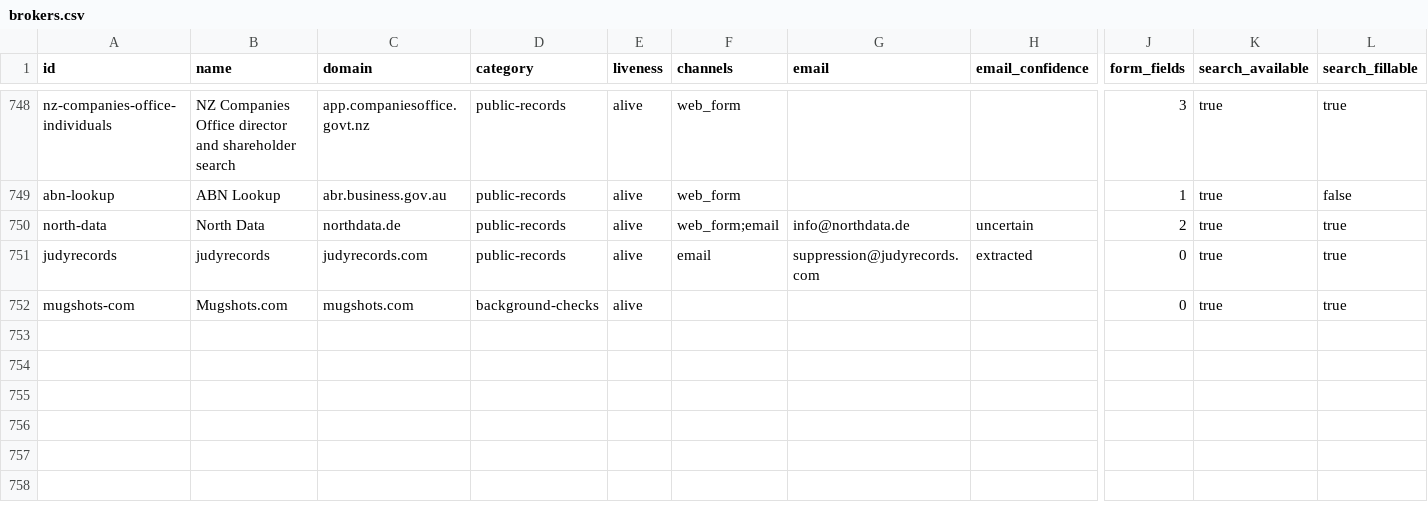
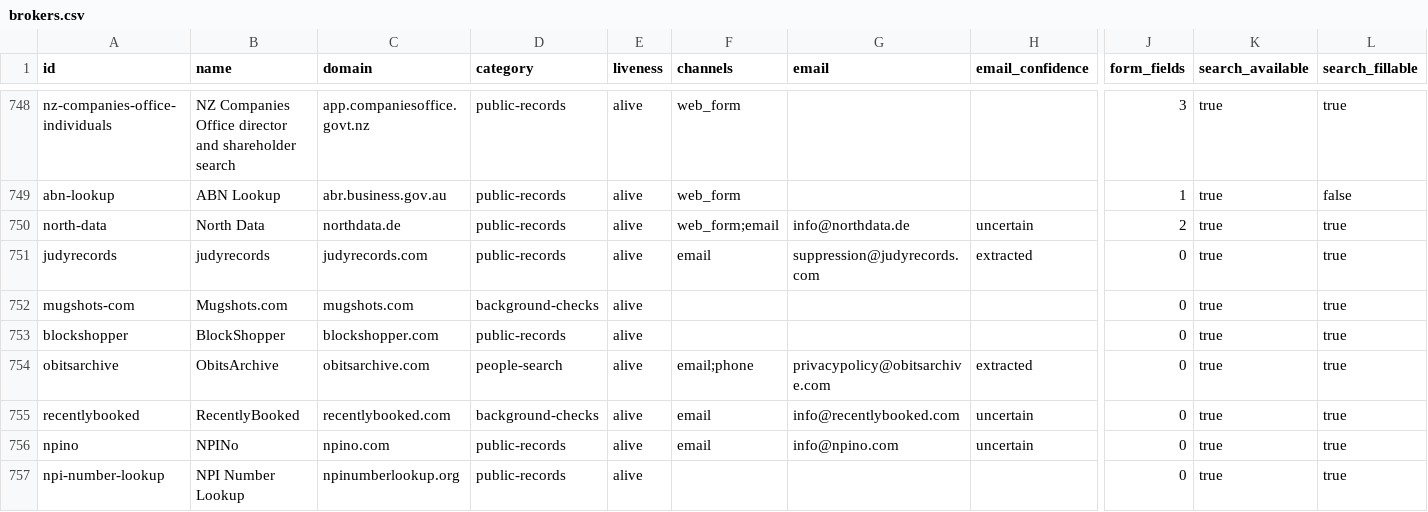
Before and after one commit to cvs0/data-brokers-list, a CSV file: data/v4/brokers.csv, drawn as a sheet; only a part is shown, gaps mark what is left out; rows hold the shown columns only; the diff names each change by its address in the sheet, - before the commit and + after, or states it on an @@ line.

```diff
--- a/data/v4/brokers.csv
+++ b/data/v4/brokers.csv
+row 753: blockshopper | BlockShopper | blockshopper.com | public-records | alive |  |  |  | 0 | true | true
+row 754: obitsarchive | ObitsArchive | obitsarchive.com | people-search | alive | email;phone | privacypolicy@obitsarchive.com | extracted | 0 | true | true
+row 755: recentlybooked | RecentlyBooked | recentlybooked.com | background-checks | alive | email | info@recentlybooked.com | uncertain | 0 | true | true
+row 756: npino | NPINo | npino.com | public-records | alive | email | info@npino.com | uncertain | 0 | true | true
+row 757: npi-number-lookup | NPI Number Lookup | npinumberlookup.org | public-records | alive |  |  |  | 0 | true | true
```
Also changed, not shown: data/v1/catalog-ids.csv, data/v3/brokers.csv, 16 other files.
